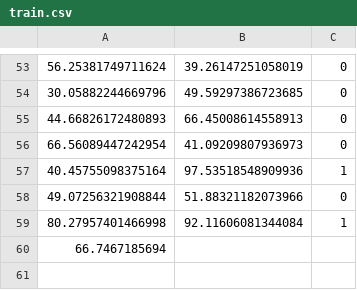
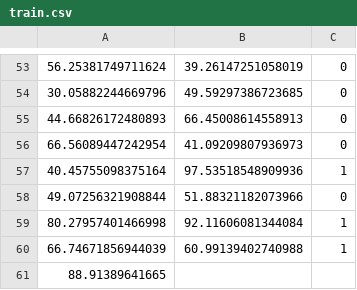
Before and after one commit to aipros/aipros-rust-ml, a CSV file: data/train.csv, drawn as a sheet; only a part is shown, gaps mark what is left out.

```diff
--- a/data/train.csv
+++ b/data/train.csv
@@ -59,2 +59,3 @@
 80.27957401466998,92.11606081344084,1
-66.7467185694
+66.74671856944039,60.99139402740988,1
+88.91389641665
```
